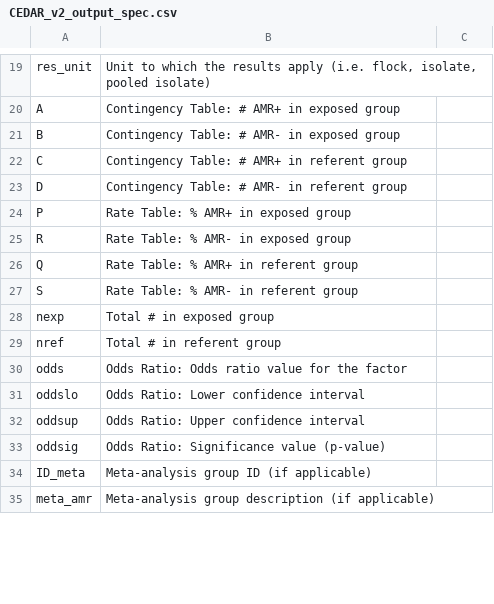
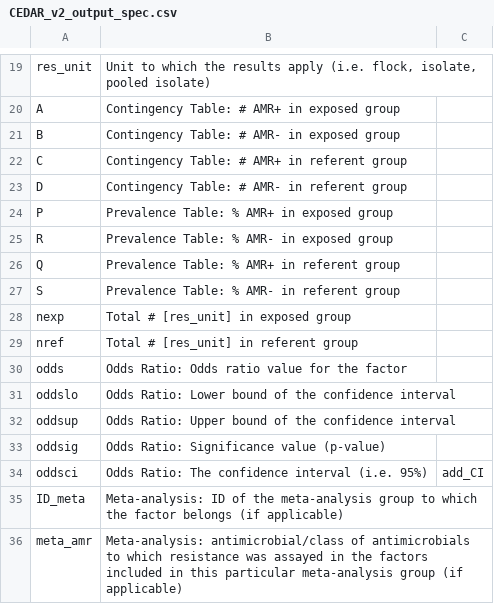
Before and after one commit to iAM-AMR/iAM.AMR.DOC, a CSV file: source/data_extraction/CEDAR_v2_output_spec.csv, drawn as a sheet; only a part is shown, gaps mark what is left out; the diff covers the shown part only.

```diff
--- a/source/data_extraction/CEDAR_v2_output_spec.csv
+++ b/source/data_extraction/CEDAR_v2_output_spec.csv
@@ -23,13 +23,14 @@ C ,Contingency Table: # AMR+ in referent group,
 D ,Contingency Table: # AMR- in referent group,
-P ,Rate Table: % AMR+ in exposed group,
-R,Rate Table: % AMR- in exposed group,
-Q,Rate Table: % AMR+ in referent group,
-S,Rate Table: % AMR- in referent group,
-nexp,Total # in exposed group,
-nref,Total # in referent group,
+P ,Prevalence Table: % AMR+ in exposed group,
+R,Prevalence Table: % AMR- in exposed group,
+Q,Prevalence Table: % AMR+ in referent group,
+S,Prevalence Table: % AMR- in referent group,
+nexp,Total # [res_unit] in exposed group,
+nref,Total # [res_unit] in referent group,
 odds,Odds Ratio: Odds ratio value for the factor,
-oddslo,Odds Ratio: Lower confidence interval,
-oddsup,Odds Ratio: Upper confidence interval,
+oddslo,Odds Ratio: Lower bound of the confidence interval,
+oddsup,Odds Ratio: Upper bound of the confidence interval,
 oddsig,Odds Ratio: Significance value (p-value),
-ID_meta,Meta-analysis group ID (if applicable),
-meta_amr,Meta-analysis group description (if applicable),
+oddsci,Odds Ratio: The confidence interval (i.e. 95%),add_CI
+ID_meta,Meta-analysis: ID of the meta-analysis group to which the factor belongs (if applicable),
+meta_amr,Meta-analysis: antimicrobial/class of antimicrobials to which resistance was assayed in the factors included in this particular meta-analysis group (if applicable),
```
Also changed, not shown: 3 added rows, 1 removed row and 7 edited cells elsewhere in this file, source/data_extraction/CEDAR_v1_output_ex.csv, source/data_extraction/CEDAR_v1_output_spec.csv, 16 other files.
